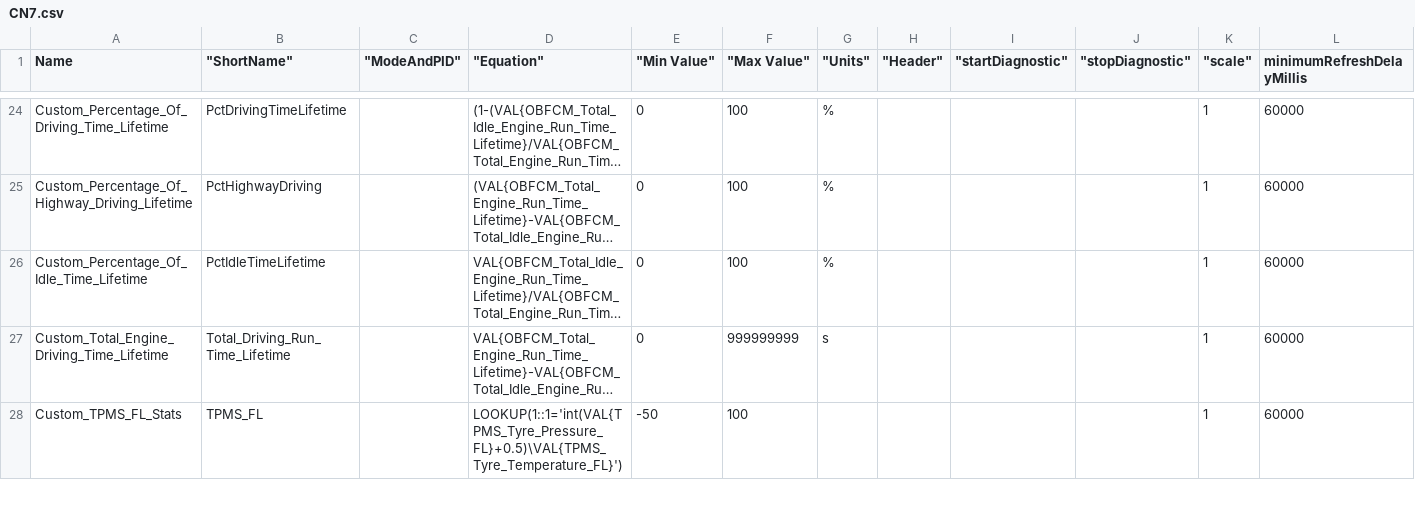
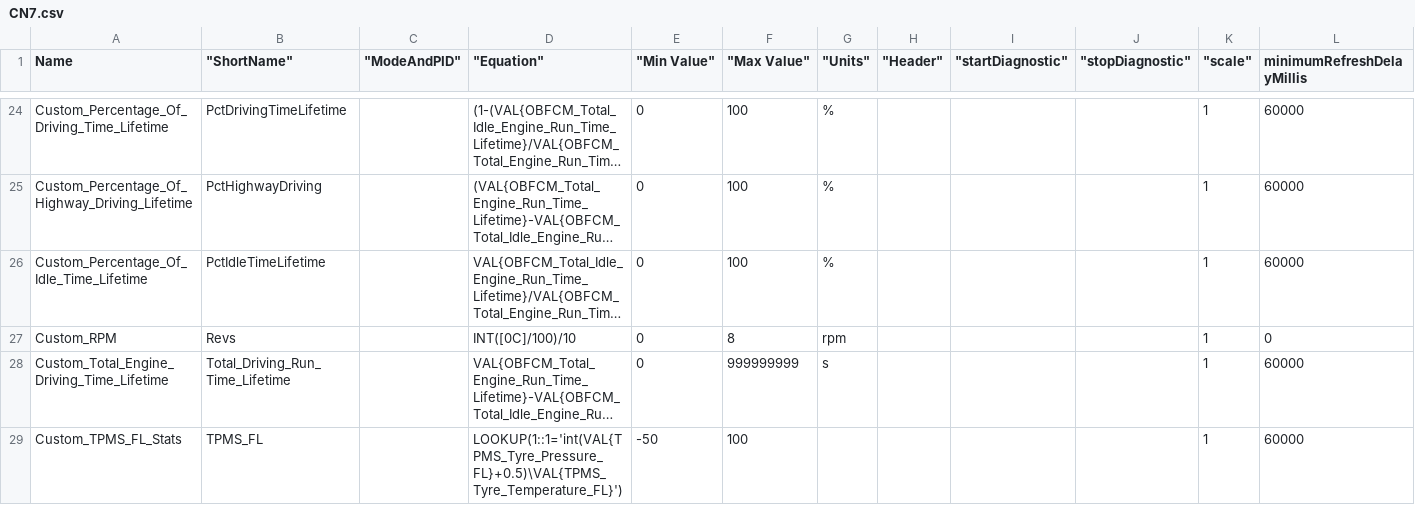
Before and after one commit to gdincu/HyundaiElantraCN7-OBD2-PIDs, a CSV file: CN7.csv, drawn as a sheet; only a part is shown, gaps mark what is left out; long unchanged cells end in …; the diff names each change by its address in the sheet, - before the commit and + after, or states it on an @@ line.

Commit message:
Added a PID for rpm in x1000 format

```diff
--- a/CN7.csv
+++ b/CN7.csv
+row 27: Custom_RPM | Revs |  | INT([0C]/100)/10 | 0 | 8 | rpm |  |  |  | 1 | 0
```
